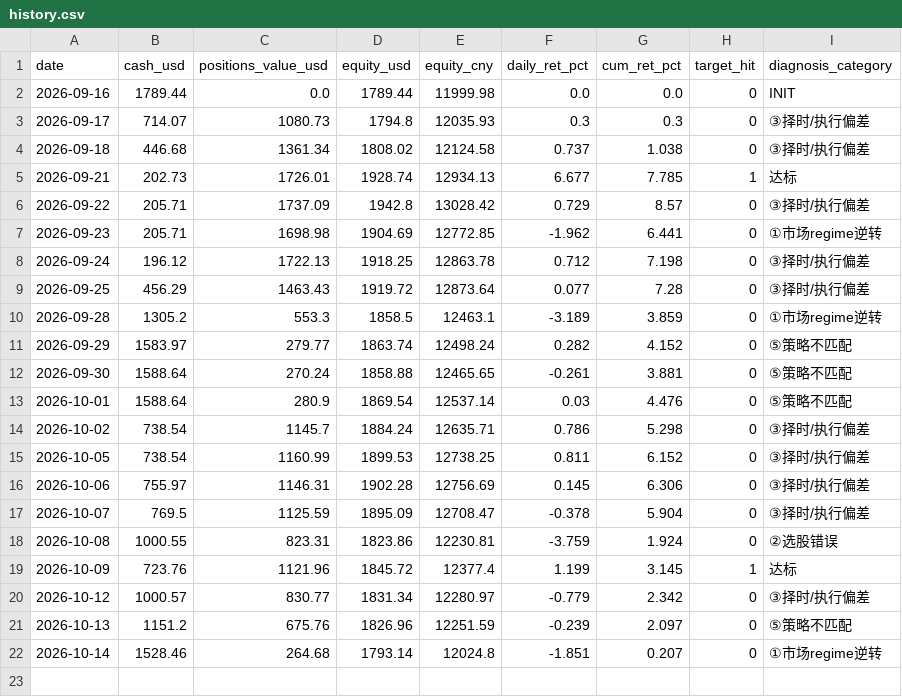
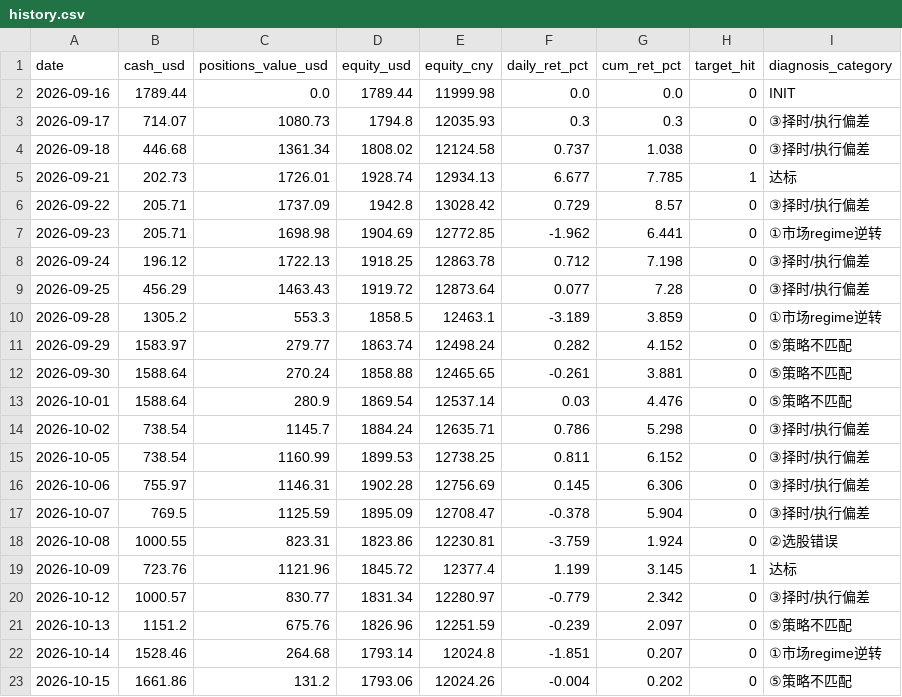
Before and after one commit to zivchu/us-paper-trader, a CSV file: history.csv, drawn as a sheet; the diff names each change by its address in the sheet, - before the commit and + after, or states it on an @@ line.

```diff
--- a/history.csv
+++ b/history.csv
+row 23: 2026-10-15 | 1661.86 | 131.2 | 1793.06 | 12024.26 | -0.004 | 0.202 | 0 | ⑤策略不匹配
```
Also changed, not shown: 2 other files.
